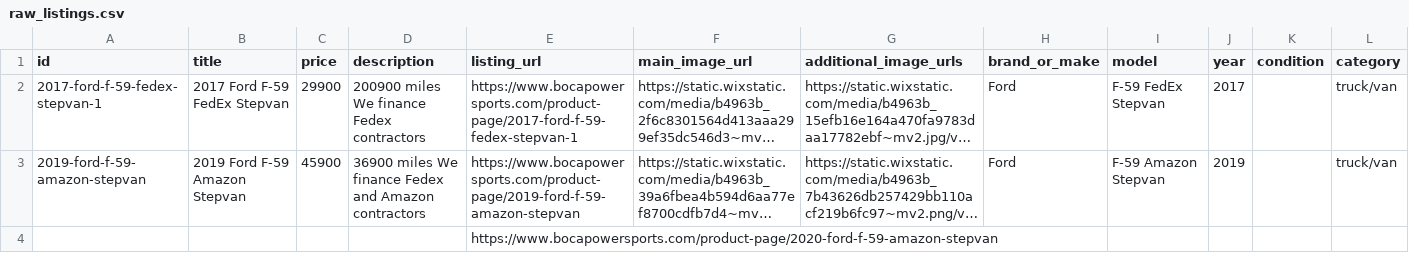
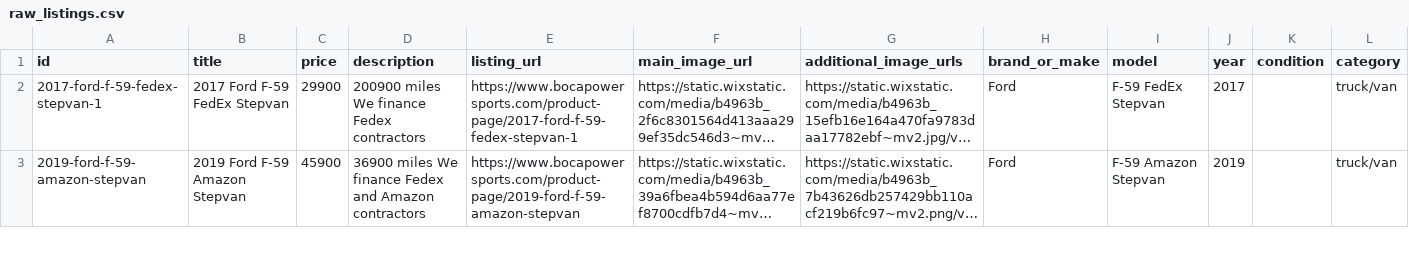
Before and after one commit to Anastasiahuman/bocapowersports-facebook-feed, a CSV file: output/raw_listings.csv, drawn as a sheet; only a part is shown; long unchanged cells end in …; removed rows and columns are numbered as before the commit, all else as after; the diff covers the shown part only; the diff names each change by its address in the sheet, - before the commit and + after, or states it on an @@ line.

```diff
--- a/output/raw_listings.csv
+++ b/output/raw_listings.csv
-row 4:  |  |  |  | https://www.bocapowersports.com/product-page/2020-ford-f-59-amazon-stepvan
```
Also changed, not shown: 1 added row and 10 edited cells elsewhere in this file, 1 other file.
